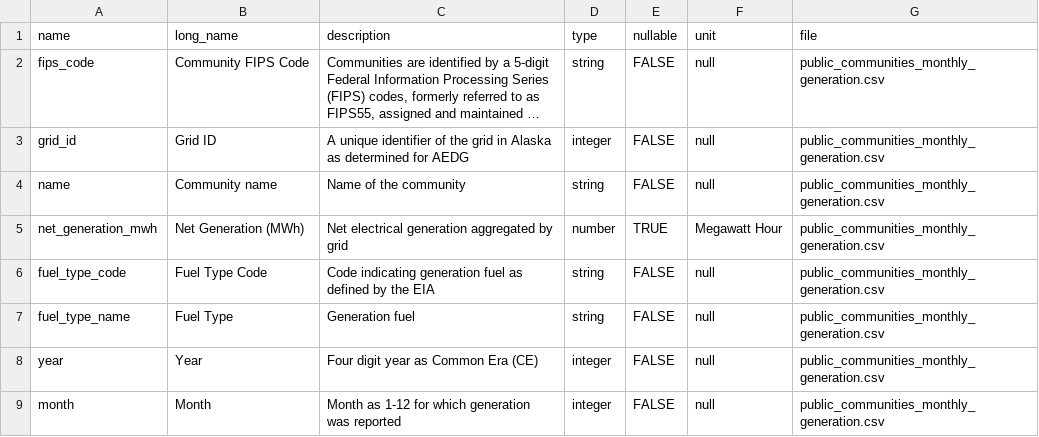
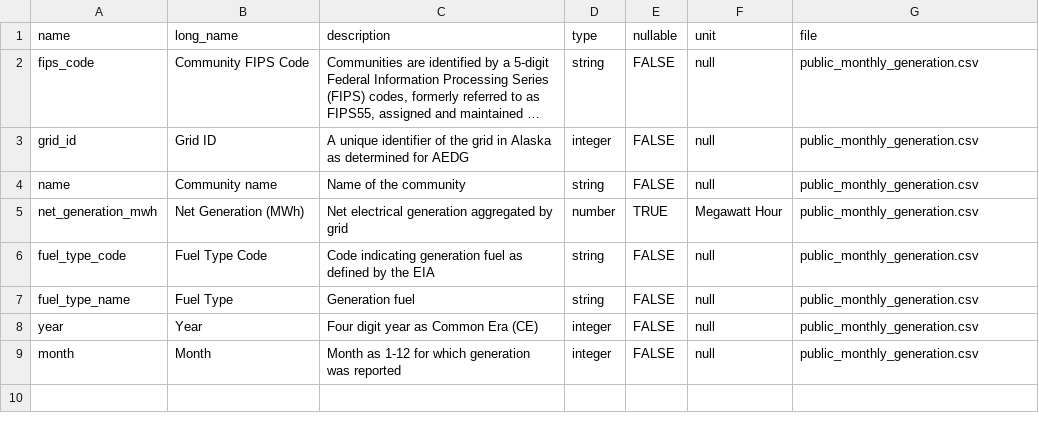
Before and after one commit to acep-aedg/aedg-metadata, a CSV file: src/registry/public_data_dictionary.csv, drawn as a sheet; long unchanged cells end in …; the diff names each change by its address in the sheet, - before the commit and + after, or states it on an @@ line.

```diff
--- a/src/registry/public_data_dictionary.csv
+++ b/src/registry/public_data_dictionary.csv
-G2:G9 (file): public_communities_monthly_generation.csv
+G2:G9 (file): public_monthly_generation.csv
```
Also changed, not shown: src/registry/fields.csv, 17 other files.
